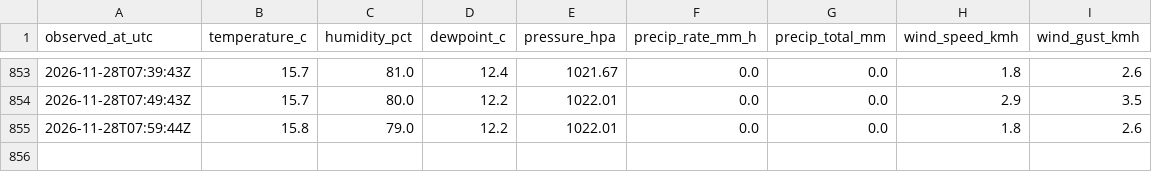
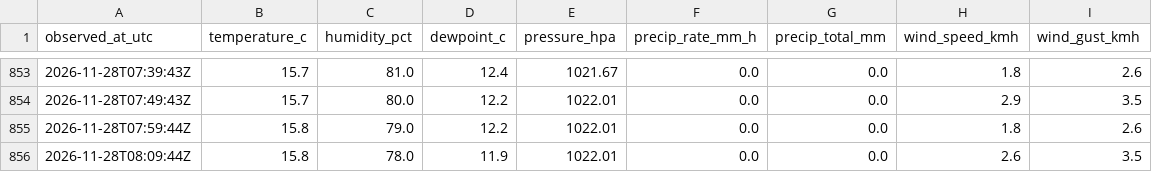
Before and after one commit to super18rosario/mi-clima-rosario, a CSV file: data/rosariosc_history/2026-11.csv, drawn as a sheet; only a part is shown, gaps mark what is left out; the diff names each change by its address in the sheet, - before the commit and + after, or states it on an @@ line.

```diff
--- a/data/rosariosc_history/2026-11.csv
+++ b/data/rosariosc_history/2026-11.csv
+row 856: 2026-11-28T08:09:44Z | 15.8 | 78.0 | 11.9 | 1022.01 | 0.0 | 0.0 | 2.6 | 3.5
```
Also changed, not shown: 1 other file.
